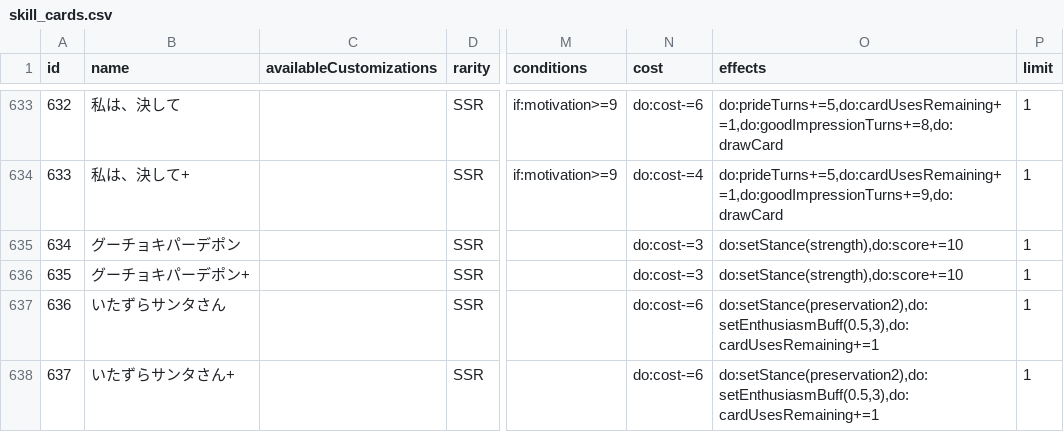
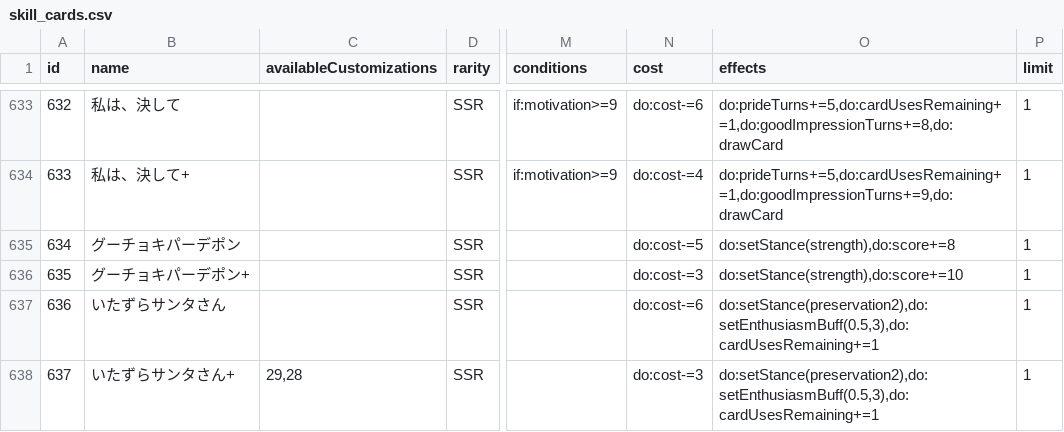
Before and after one commit to surisuririsu/gakumas-tools, a CSV file: packages/gakumas-data/csv/skill_cards.csv, drawn as a sheet; only a part is shown, gaps mark what is left out; the diff names each change by its address in the sheet, - before the commit and + after, or states it on an @@ line.

```diff
--- a/packages/gakumas-data/csv/skill_cards.csv
+++ b/packages/gakumas-data/csv/skill_cards.csv
-N635 (cost): do:cost-=3
+N635 (cost): do:cost-=5
-O635 (effects): do:setStance(strength),do:score+=10
+O635 (effects): do:setStance(strength),do:score+=8
-C638 (availableCustomizations): (empty)
+C638 (availableCustomizations): 29,28
-N638 (cost): do:cost-=6
+N638 (cost): do:cost-=3
```
Also changed, not shown: packages/gakumas-data/csv/p_items.csv, 28 other files.
